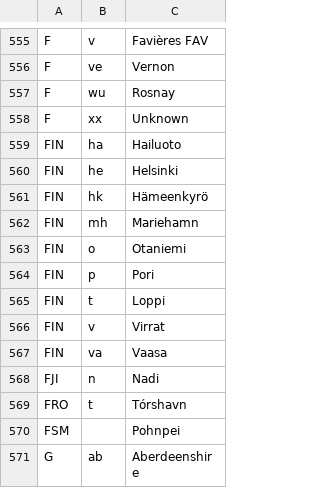
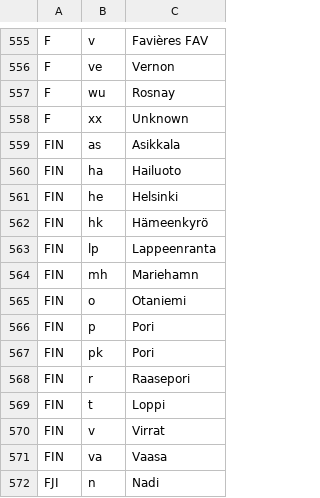
Before and after one commit to OH6BG/eibi2kiwi, a CSV file: eibisites.csv, drawn as a sheet; only a part is shown, gaps mark what is left out; the shorter side is filled out with more unchanged rows; the diff names each change by its address in the sheet, - before the commit and + after, or states it on an @@ line.

```diff
--- a/eibisites.csv
+++ b/eibisites.csv
+row 559: FIN | as | Asikkala
+row 563: FIN | lp | Lappeenranta
+row 567: FIN | pk | Pori
+row 568: FIN | r | Raasepori
```
Also changed, not shown: 1 other file.
